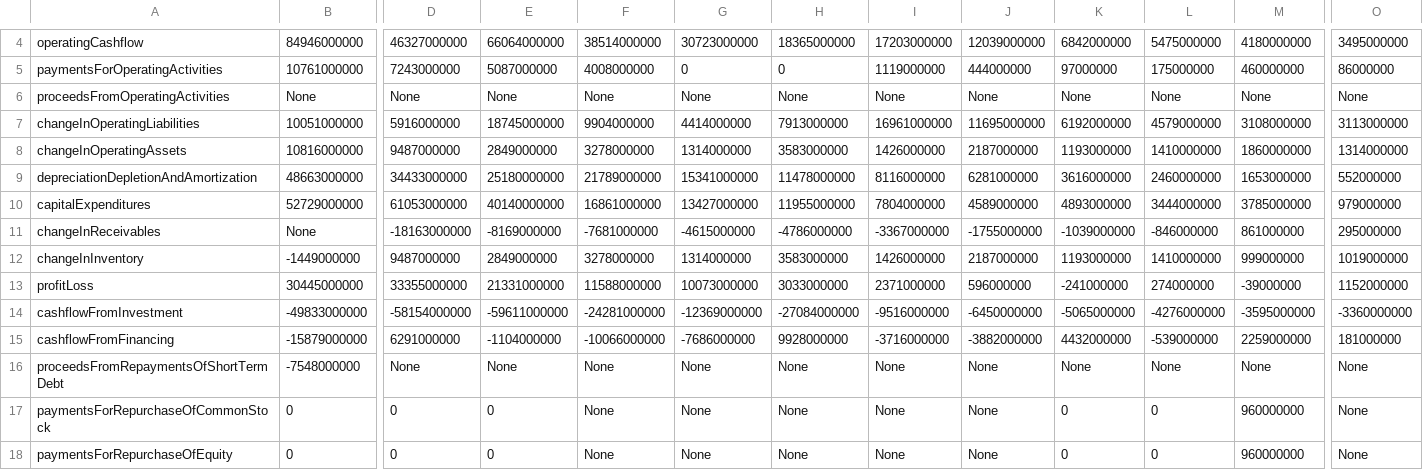
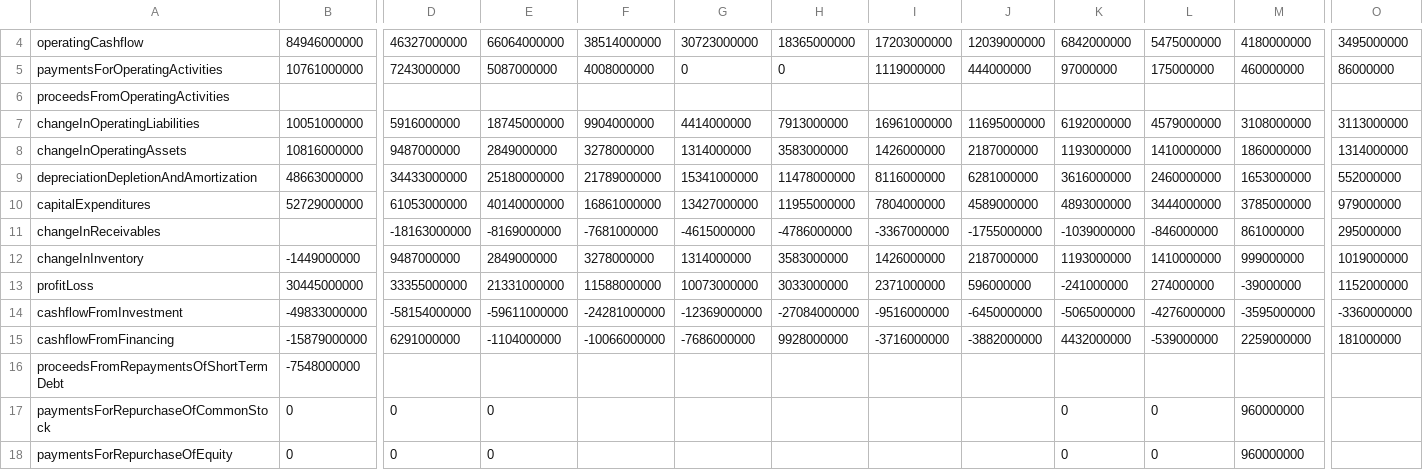
Before and after one commit to BigKawa/final_project, a CSV file: Data/cf_annual_AMZN.csv, drawn as a sheet; only a part is shown, gaps mark what is left out; the diff covers the shown part only; the diff names each change by its address in the sheet, - before the commit and + after, or states it on an @@ line.

```diff
--- a/Data/cf_annual_AMZN.csv
+++ b/Data/cf_annual_AMZN.csv
-B6: None
+B6: (empty)
-D6: None
+D6: (empty)
-E6: None
+E6: (empty)
-F6: None
+F6: (empty)
-G6: None
+G6: (empty)
-H6: None
+H6: (empty)
-I6: None
+I6: (empty)
-J6: None
+J6: (empty)
-K6: None
+K6: (empty)
-L6: None
+L6: (empty)
-M6: None
+M6: (empty)
-O6: None
+O6: (empty)
-B11: None
+B11: (empty)
-D16: None
+D16: (empty)
-E16: None
+E16: (empty)
-F16:F18: None
+F16:F18: (empty)
-G16:G18: None
+G16:G18: (empty)
-H16:H18: None
+H16:H18: (empty)
-I16:I18: None
+I16:I18: (empty)
-J16:J18: None
+J16:J18: (empty)
-K16: None
+K16: (empty)
-L16: None
+L16: (empty)
-M16: None
+M16: (empty)
-O16:O18: None
+O16:O18: (empty)
```
Also changed, not shown: 130 edited cells elsewhere in this file, 10 other files.
